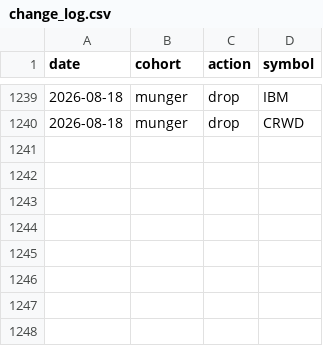
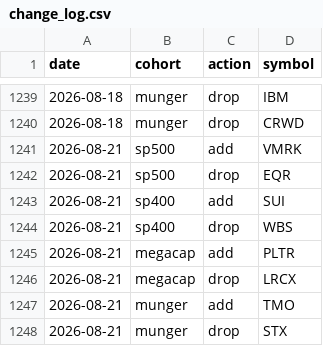
Before and after one commit to zacseidel/momentum, a CSV file: data/universe/change_log.csv, drawn as a sheet; only a part is shown, gaps mark what is left out.

```diff
--- a/data/universe/change_log.csv
+++ b/data/universe/change_log.csv
@@ -1240 +1240,9 @@ date,cohort,action,symbol
 2026-08-18,munger,drop,CRWD
+2026-08-21,sp500,add,VMRK
+2026-08-21,sp500,drop,EQR
+2026-08-21,sp400,add,SUI
+2026-08-21,sp400,drop,WBS
+2026-08-21,megacap,add,PLTR
+2026-08-21,megacap,drop,LRCX
+2026-08-21,munger,add,TMO
+2026-08-21,munger,drop,STX
```
Also changed, not shown: data/universe/megacap.csv, data/universe/munger.csv, 6 other files.
